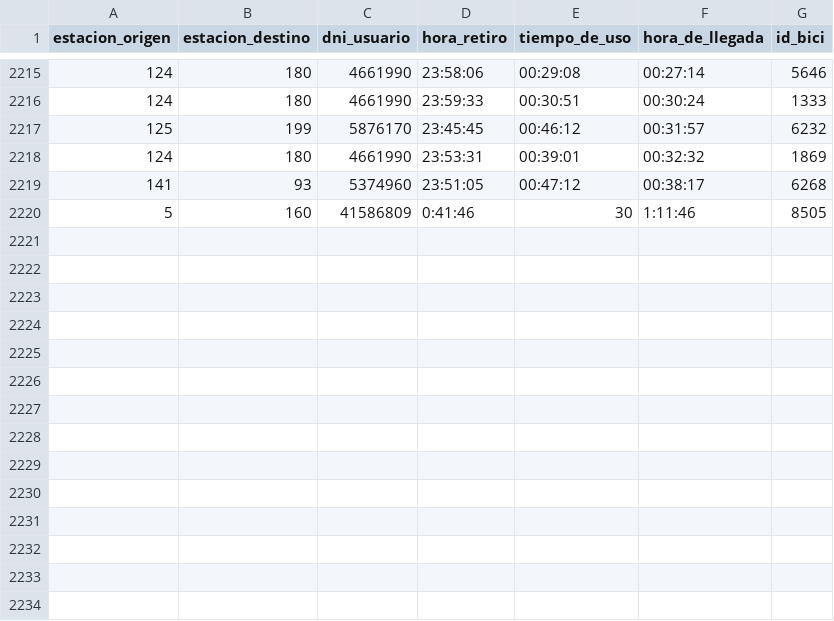
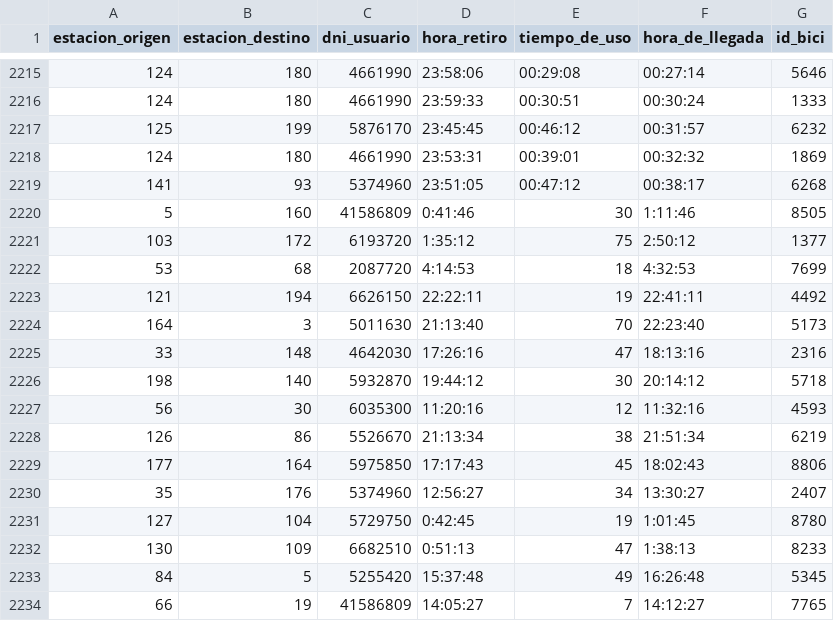
Before and after one commit to juliangorge/Ecobici, a CSV file: TP2/viajes.csv, drawn as a sheet; only a part is shown, gaps mark what is left out; the diff names each change by its address in the sheet, - before the commit and + after, or states it on an @@ line.

```diff
--- a/TP2/viajes.csv
+++ b/TP2/viajes.csv
+row 2221: 103 | 172 | 6193720 | 1:35:12 | 75 | 2:50:12 | 1377
+row 2222: 53 | 68 | 2087720 | 4:14:53 | 18 | 4:32:53 | 7699
+row 2223: 121 | 194 | 6626150 | 22:22:11 | 19 | 22:41:11 | 4492
+row 2224: 164 | 3 | 5011630 | 21:13:40 | 70 | 22:23:40 | 5173
+row 2225: 33 | 148 | 4642030 | 17:26:16 | 47 | 18:13:16 | 2316
+row 2226: 198 | 140 | 5932870 | 19:44:12 | 30 | 20:14:12 | 5718
+row 2227: 56 | 30 | 6035300 | 11:20:16 | 12 | 11:32:16 | 4593
+row 2228: 126 | 86 | 5526670 | 21:13:34 | 38 | 21:51:34 | 6219
+row 2229: 177 | 164 | 5975850 | 17:17:43 | 45 | 18:02:43 | 8806
+row 2230: 35 | 176 | 5374960 | 12:56:27 | 34 | 13:30:27 | 2407
+row 2231: 127 | 104 | 5729750 | 0:42:45 | 19 | 1:01:45 | 8780
+row 2232: 130 | 109 | 6682510 | 0:51:13 | 47 | 1:38:13 | 8233
+row 2233: 84 | 5 | 5255420 | 15:37:48 | 49 | 16:26:48 | 5345
+row 2234: 66 | 19 | 41586809 | 14:05:27 | 7 | 14:12:27 | 7765
```
Also changed, not shown: TP2/maestro_usuarios.csv, 1 other file.
